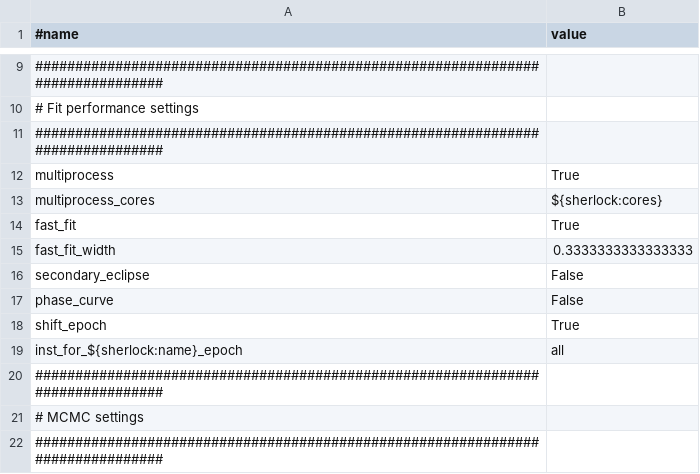
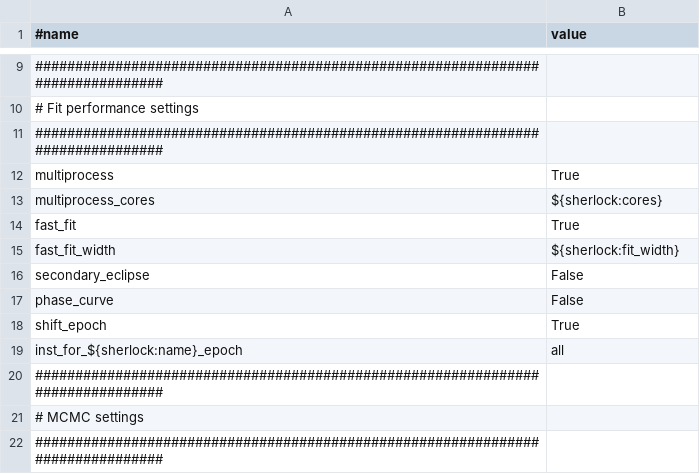
Before and after one commit to franpoz/SHERLOCK, a CSV file: sherlockpipe/resources/allesfitter/settings.csv, drawn as a sheet; only a part is shown, gaps mark what is left out.

Commit message:
modifying fit_width with 7 times the transit duration and also adding custom final plots with these adjustments.

```diff
--- a/sherlockpipe/resources/allesfitter/settings.csv
+++ b/sherlockpipe/resources/allesfitter/settings.csv
@@ -14,3 +14,3 @@ multiprocess_cores,${sherlock:cores}
 fast_fit,True
-fast_fit_width,0.3333333333333333
+fast_fit_width,${sherlock:fit_width}
 secondary_eclipse,False
```
Also changed, not shown: 1 other file.
